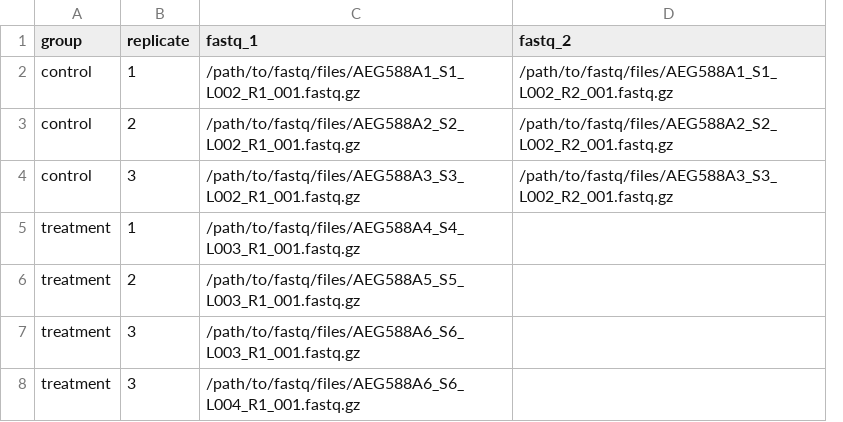
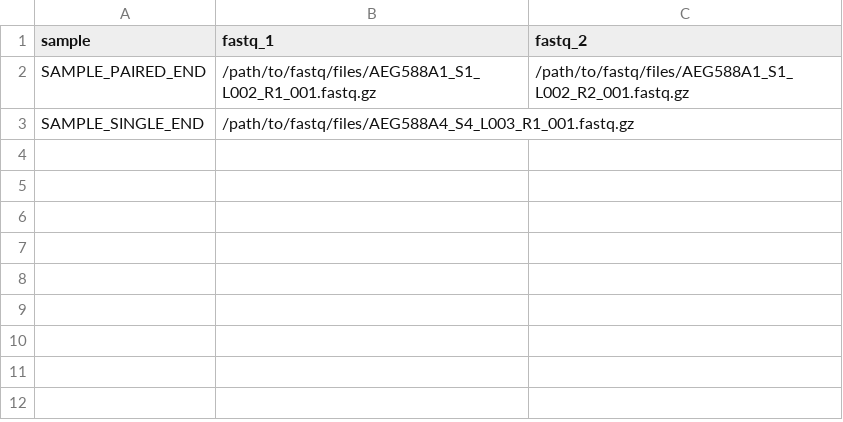
Before and after one commit to nf-core/tools, a CSV file: nf_core/pipeline-template/assets/samplesheet.csv, drawn as a sheet; removed rows and columns are numbered as before the commit, all else as after; the diff names each change by its address in the sheet, - before the commit and + after, or states it on an @@ line.

Commit message:
Change samplesheet format

```diff
--- a/nf_core/pipeline-template/assets/samplesheet.csv
+++ b/nf_core/pipeline-template/assets/samplesheet.csv
-column A (group), row 2: control; row 5: treatment
-column B (replicate), row 2: 1; row 5: 1
+column A (sample), rows 2-3: SAMPLE_PAIRED_END | SAMPLE_SINGLE_END
-row 3: control | 2 | /path/to/fastq/files/AEG588A2_S2_L002_R1_001.fastq.gz | /path/to/fastq/files/AEG588A2_S2_L002_R2_001.fastq.gz
-row 4: control | 3 | /path/to/fastq/files/AEG588A3_S3_L002_R1_001.fastq.gz | /path/to/fastq/files/AEG588A3_S3_L002_R2_001.fastq.gz
-row 6: treatment | 2 | /path/to/fastq/files/AEG588A5_S5_L003_R1_001.fastq.gz
-row 7: treatment | 3 | /path/to/fastq/files/AEG588A6_S6_L003_R1_001.fastq.gz
-row 8: treatment | 3 | /path/to/fastq/files/AEG588A6_S6_L004_R1_001.fastq.gz
```
